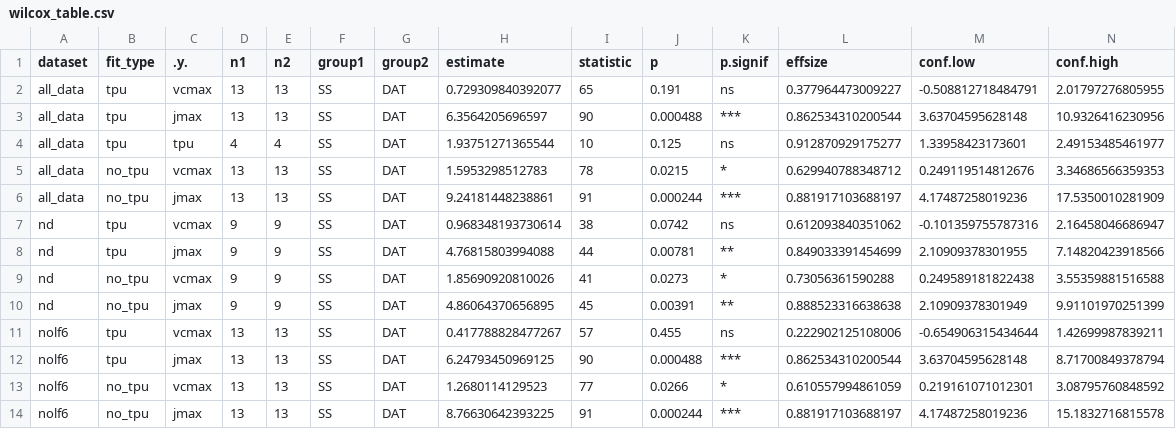
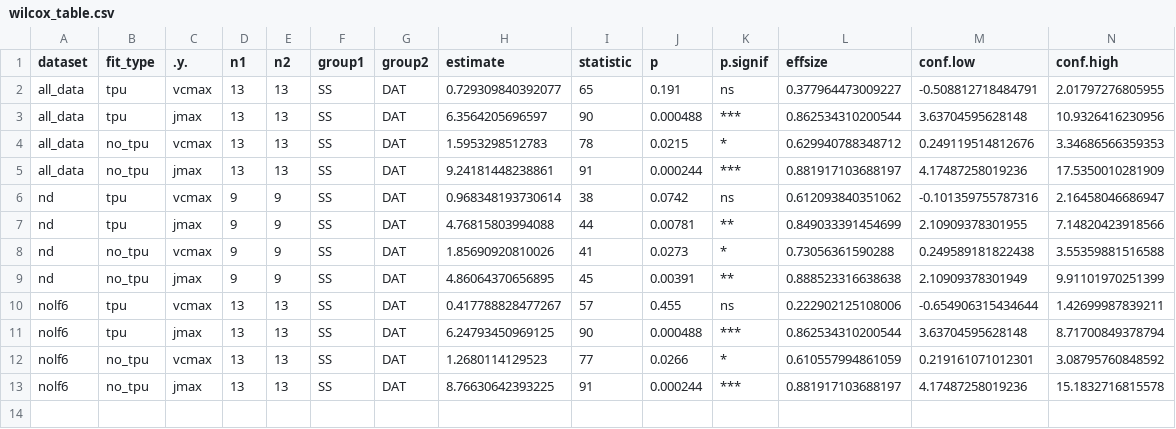
Before and after one commit to emmeliab/DAT_Proj, a CSV file: 5_Results/wilcox_table.csv, drawn as a sheet; only a part is shown; rows hold the shown columns only; the diff names each change by its address in the sheet, - before the commit and + after, or states it on an @@ line.

```diff
--- a/5_Results/wilcox_table.csv
+++ b/5_Results/wilcox_table.csv
-row 4: all_data | tpu | tpu | 4 | 4 | SS | DAT | 1.93751271365544 | 10 | 0.125 | ns | 0.912870929175277 | 1.33958423173601 | 2.49153485461977
```
Also changed, not shown: 14 other files.
